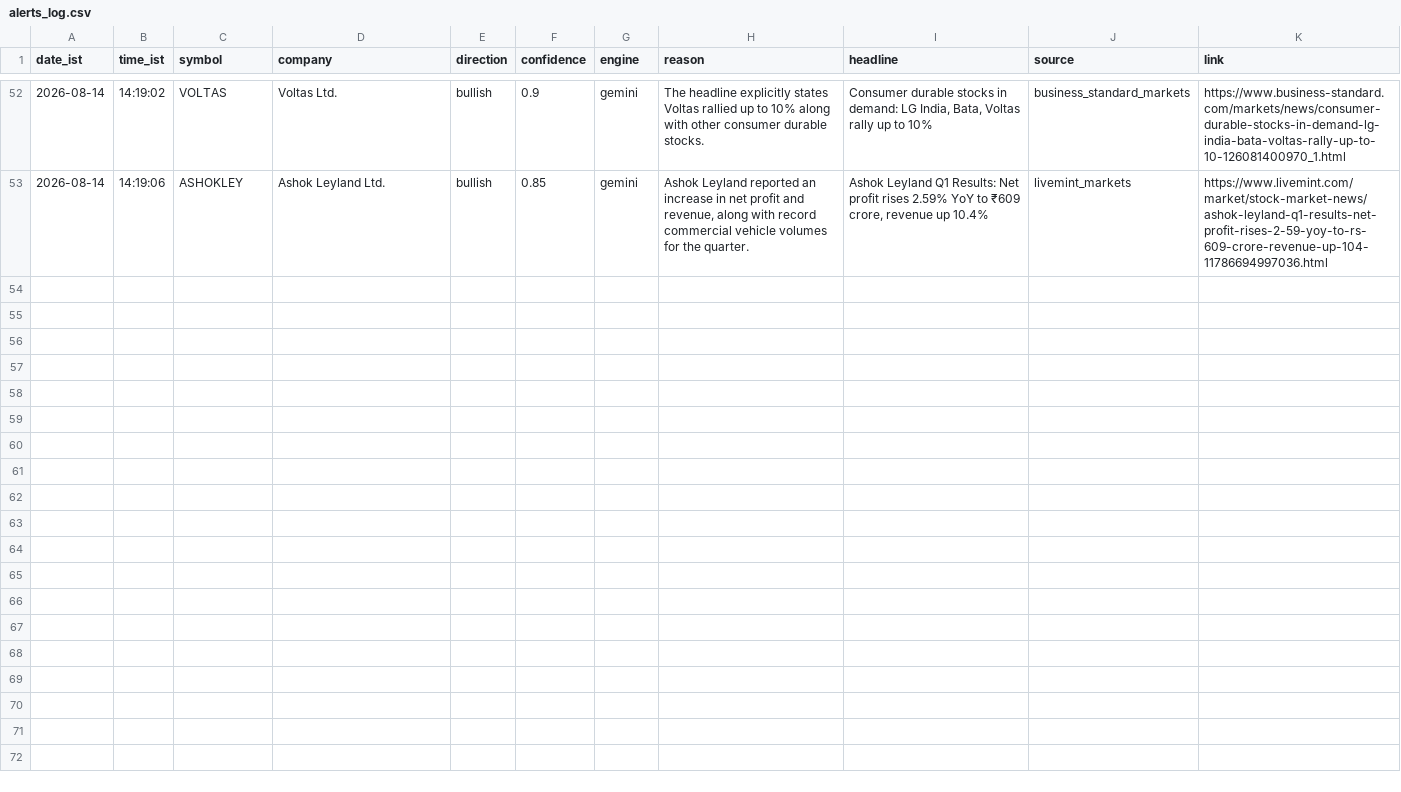
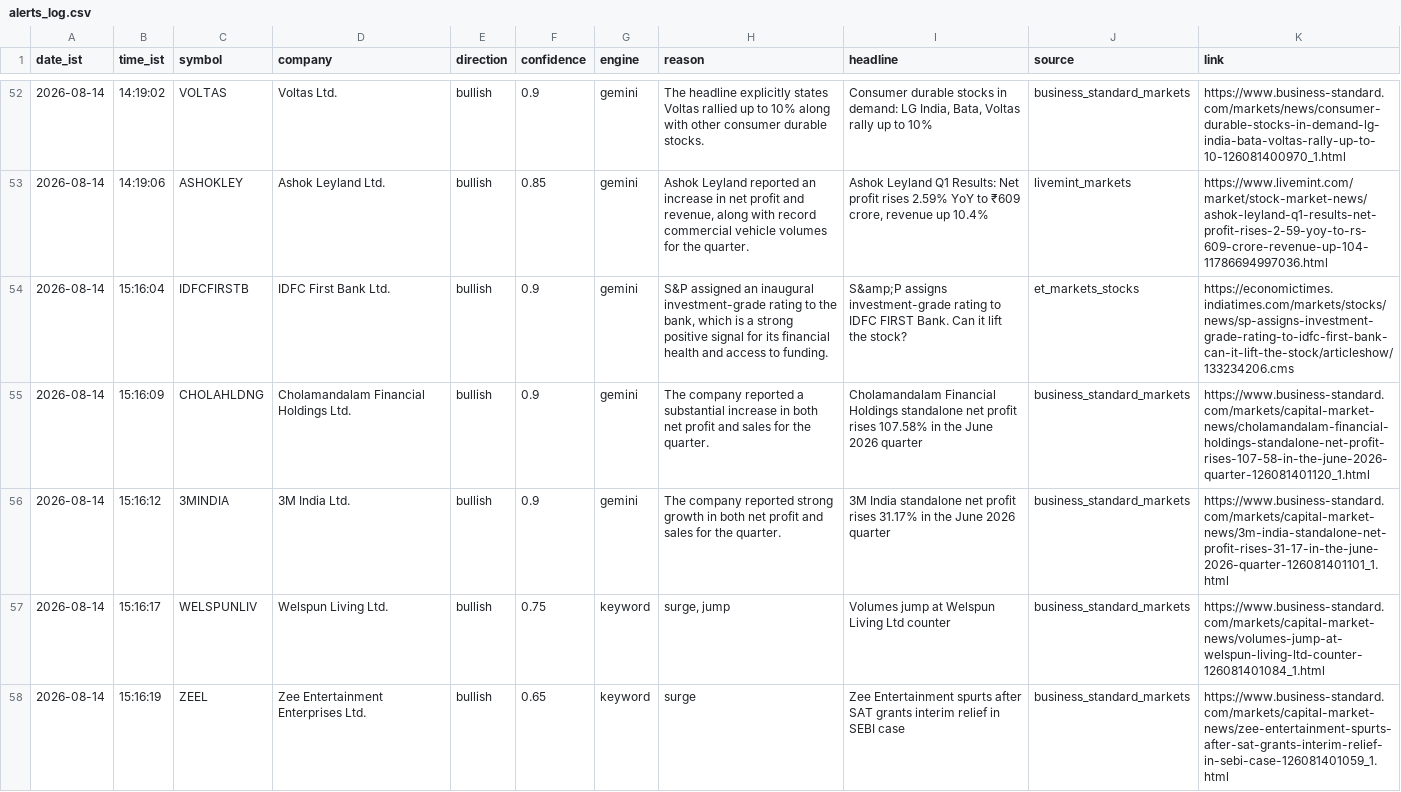
Before and after one commit to sandiep-2006/nse-news-watcher, a CSV file: data/alerts_log.csv, drawn as a sheet; only a part is shown, gaps mark what is left out; the diff covers the shown part only.

```diff
--- a/data/alerts_log.csv
+++ b/data/alerts_log.csv
@@ -53 +53,6 @@ date_ist,time_ist,symbol,company,direction,confidence,engine,reason,headline,sou
 2026-08-14,14:19:06,ASHOKLEY,Ashok Leyland Ltd.,bullish,0.85,gemini,"Ashok Leyland reported an increase in net profit and revenue, along with record commercial vehicle volumes for the quarter.","Ashok Leyland Q1 Results: Net profit rises 2.59% YoY to  ₹609 crore, revenue up 10.4%",livemint_markets,https://www.livemint.com/market/stock-market-news/ashok-leyland-q1-results-net-profit-rises-2-59-yoy-to-rs-609-crore-revenue-up-104-11786694997036.html
+2026-08-14,15:16:04,IDFCFIRSTB,IDFC First Bank Ltd.,bullish,0.9,gemini,"S&P assigned an inaugural investment-grade rating to the bank, which is a strong positive signal for its financial health and access to funding.",S&amp;P assigns investment-grade rating to IDFC FIRST Bank. Can it lift the stock?,et_markets_stocks,https://economictimes.indiatimes.com/markets/stocks/news/sp-assigns-investment-grade-rating-to-idfc-first-bank-can-it-lift-the-stock/articleshow/133234206.cms
+2026-08-14,15:16:09,CHOLAHLDNG,Cholamandalam Financial Holdings Ltd.,bullish,0.9,gemini,The company reported a substantial increase in both net profit and sales for the quarter.,Cholamandalam Financial Holdings standalone net profit rises 107.58% in the June 2026 quarter,business_standard_markets,https://www.business-standard.com/markets/capital-market-news/cholamandalam-financial-holdings-standalone-net-profit-rises-107-58-in-the-june-2026-quarter-126081401120_1.html
+2026-08-14,15:16:12,3MINDIA,3M India Ltd.,bullish,0.9,gemini,The company reported strong growth in both net profit and sales for the quarter.,3M India standalone net profit rises 31.17% in the June 2026 quarter,business_standard_markets,https://www.business-standard.com/markets/capital-market-news/3m-india-standalone-net-profit-rises-31-17-in-the-june-2026-quarter-126081401101_1.html
+2026-08-14,15:16:17,WELSPUNLIV,Welspun Living Ltd.,bullish,0.75,keyword,"surge, jump",Volumes jump at Welspun Living Ltd counter,business_standard_markets,https://www.business-standard.com/markets/capital-market-news/volumes-jump-at-welspun-living-ltd-counter-126081401084_1.html
+2026-08-14,15:16:19,ZEEL,Zee Entertainment Enterprises Ltd.,bullish,0.65,keyword,surge,Zee Entertainment spurts after SAT grants interim relief in SEBI case,business_standard_markets,https://www.business-standard.com/markets/capital-market-news/zee-entertainment-spurts-after-sat-grants-interim-relief-in-sebi-case-126081401059_1.html
```
Also changed, not shown: 5 added rows elsewhere in this file.
